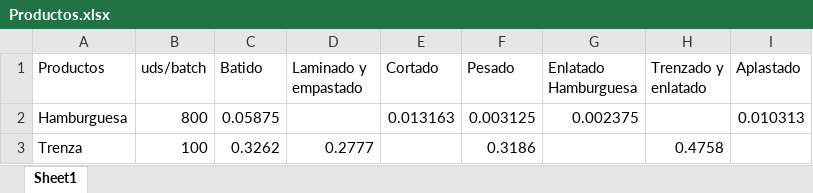
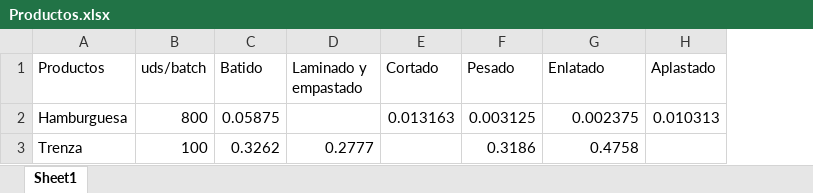
Before and after one commit to maugonzalezmontejo/AyudaMaubros, an Excel workbook: Productos.xlsx, sheet Sheet1, drawn as a sheet; values as stored, in another font and other column widths than the file's, no borders; the diff names each change by its address in the sheet, - before the commit and + after, or states it on an @@ line.

```diff
--- a/Productos.xlsx (sheet Sheet1)
+++ b/Productos.xlsx (sheet Sheet1)
-column H (Trenzado y enlatado), row 3: 0.4758
-G1: Enlatado Hamburguesa
+G1: Enlatado
-G3 (Enlatado): (empty)
+G3 (Enlatado): 0.4758
```
Also changed, not shown: 1 other file.
